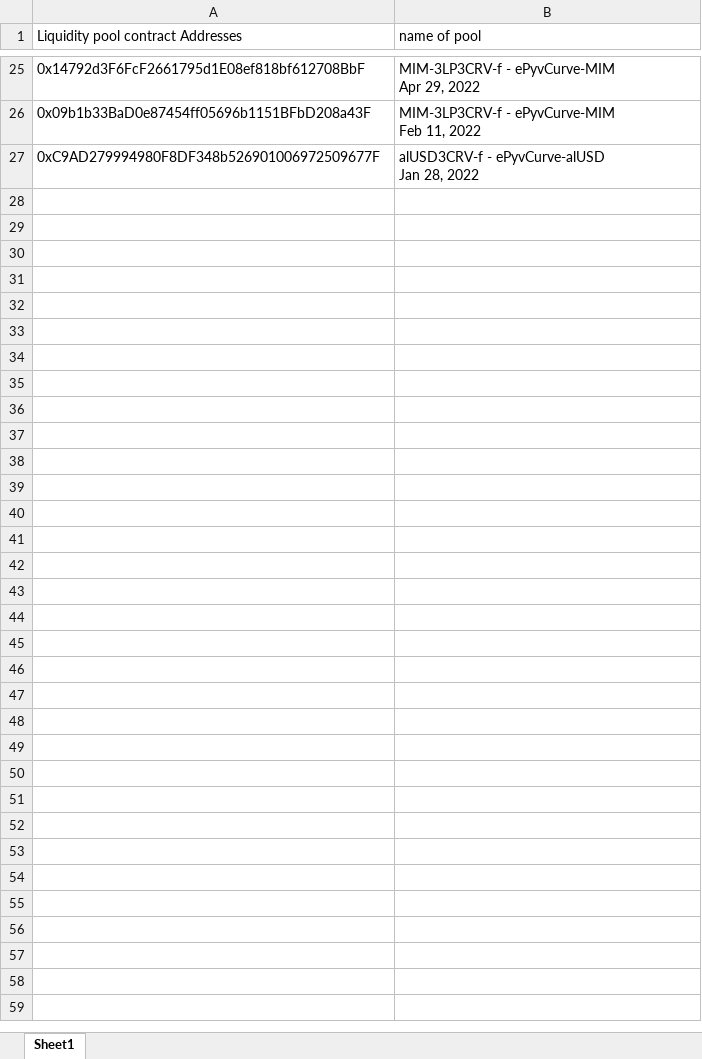
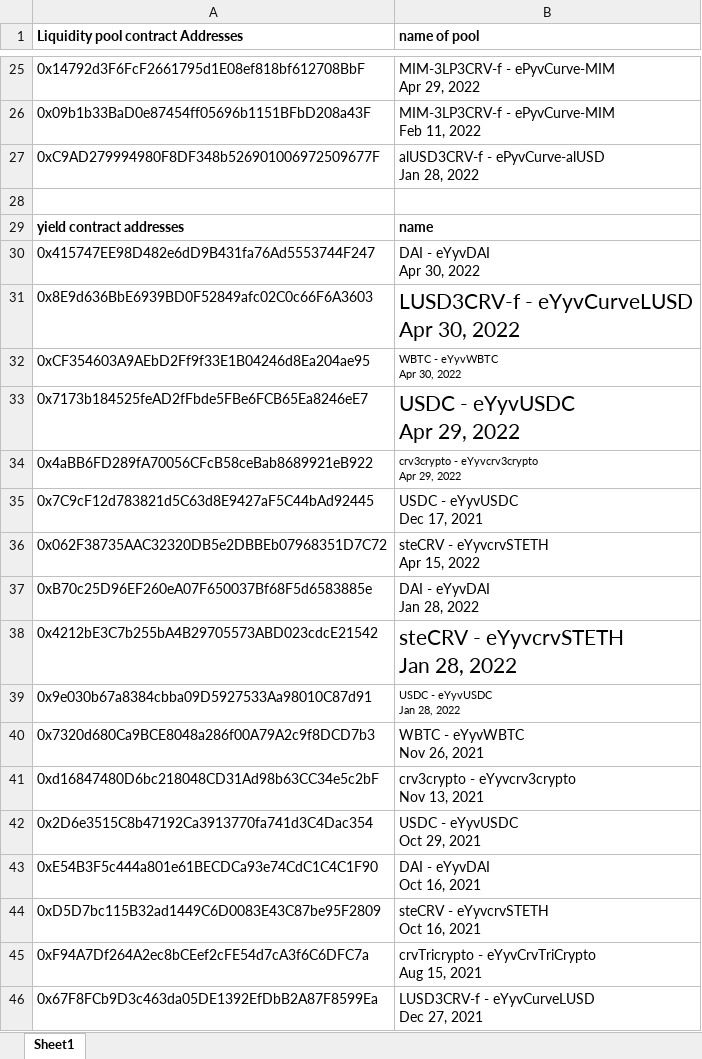
Before and after one commit to mohdnuman/element, an Excel workbook: element.xlsx, sheet Sheet1, drawn as a sheet; only a part is shown, gaps mark what is left out; values as stored, in another font and other column widths than the file's, no borders; ↵ is a line break in a cell; the diff covers the shown part only; the diff names each change by its address in the sheet, - before the commit and + after, or states it on an @@ line.

Commit message:
added 4 yield contracts

```diff
--- a/element.xlsx (sheet Sheet1)
+++ b/element.xlsx (sheet Sheet1)
-A1:B1 bold: off
+A1:B1 bold: on
+row 28: (empty)
+row 29: yield contract addresses | name
+row 30: 0x415747EE98D482e6dD9B431fa76Ad5553744F247 | DAI - eYyvDAI ↵ Apr 30, 2022
+row 31: 0x8E9d636BbE6939BD0F52849afc02C0c66F6A3603 | LUSD3CRV-f - eYyvCurveLUSD ↵ Apr 30, 2022
+row 32: 0xCF354603A9AEbD2Ff9f33E1B04246d8Ea204ae95 | WBTC - eYyvWBTC ↵ Apr 30, 2022
+row 33: 0x7173b184525feAD2fFbde5FBe6FCB65Ea8246eE7 | USDC - eYyvUSDC ↵ Apr 29, 2022
+row 34: 0x4aBB6FD289fA70056CFcB58ceBab8689921eB922 | crv3crypto - eYyvcrv3crypto ↵ Apr 29, 2022
+row 35: 0x7C9cF12d783821d5C63d8E9427aF5C44bAd92445 | USDC - eYyvUSDC ↵ Dec 17, 2021
+row 36: 0x062F38735AAC32320DB5e2DBBEb07968351D7C72 | steCRV - eYyvcrvSTETH ↵ Apr 15, 2022
+row 37: 0xB70c25D96EF260eA07F650037Bf68F5d6583885e | DAI - eYyvDAI ↵ Jan 28, 2022
+row 38: 0x4212bE3C7b255bA4B29705573ABD023cdcE21542 | steCRV - eYyvcrvSTETH ↵ Jan 28, 2022
+row 39: 0x9e030b67a8384cbba09D5927533Aa98010C87d91 | USDC - eYyvUSDC ↵ Jan 28, 2022
+row 40: 0x7320d680Ca9BCE8048a286f00A79A2c9f8DCD7b3 | WBTC - eYyvWBTC ↵ Nov 26, 2021
+row 41: 0xd16847480D6bc218048CD31Ad98b63CC34e5c2bF | crv3crypto - eYyvcrv3crypto ↵ Nov 13, 2021
+row 42: 0x2D6e3515C8b47192Ca3913770fa741d3C4Dac354 | USDC - eYyvUSDC ↵ Oct 29, 2021
+row 43: 0xE54B3F5c444a801e61BECDCa93e74CdC1C4C1F90 | DAI - eYyvDAI ↵ Oct 16, 2021
+row 44: 0xD5D7bc115B32ad1449C6D0083E43C87be95F2809 | steCRV - eYyvcrvSTETH ↵ Oct 16, 2021
+row 45: 0xF94A7Df264A2ec8bCEef2cFE54d7cA3f6C6DFC7a | crvTricrypto - eYyvCrvTriCrypto ↵ Aug 15, 2021
+row 46: 0x67F8FCb9D3c463da05DE1392EfDbB2A87F8599Ea | LUSD3CRV-f - eYyvCurveLUSD ↵ Dec 27, 2021
```
Also changed, not shown: 12 added rows elsewhere in this sheet, 3 other files.
